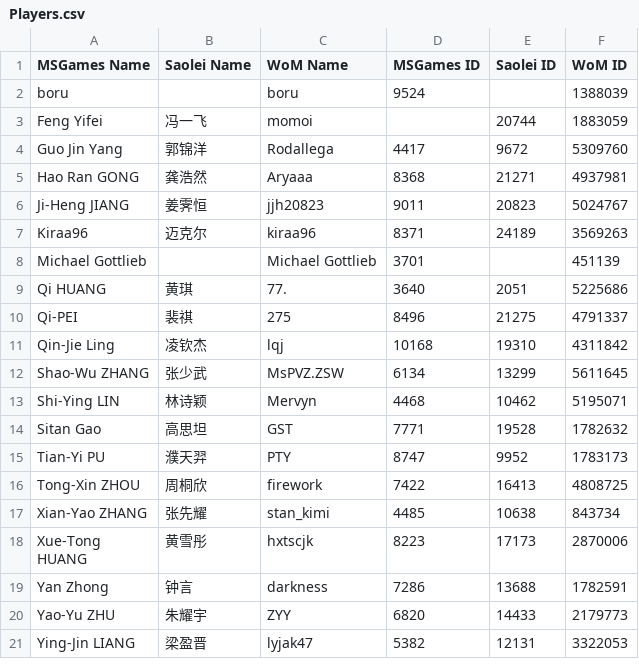
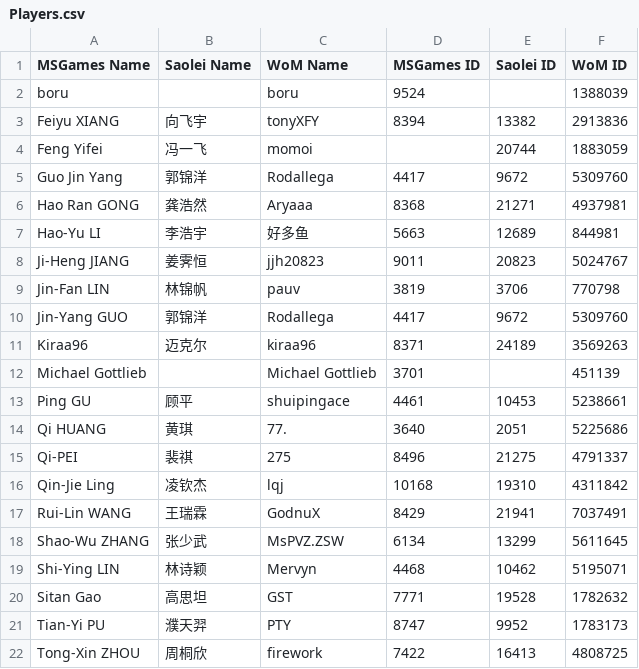
Before and after one commit to putianyi889/Gold-Sheep-Cup, a CSV file: Guides/Players.csv, drawn as a sheet; only a part is shown; the shorter side is filled out with more unchanged rows; the diff covers the shown part only; the diff names each change by its address in the sheet, - before the commit and + after, or states it on an @@ line.

```diff
--- a/Guides/Players.csv
+++ b/Guides/Players.csv
+row 3: Feiyu XIANG | 向飞宇 | tonyXFY | 8394 | 13382 | 2913836
+row 7: Hao-Yu LI | 李浩宇 | 好多鱼 | 5663 | 12689 | 844981
+row 9: Jin-Fan LIN | 林锦帆 | pauv | 3819 | 3706 | 770798
+row 10: Jin-Yang GUO | 郭锦洋 | Rodallega | 4417 | 9672 | 5309760
+row 13: Ping GU | 顾平 | shuipingace | 4461 | 10453 | 5238661
+row 17: Rui-Lin WANG | 王瑞霖 | GodnuX | 8429 | 21941 | 7037491
```
Also changed, not shown: 5 added rows and 3 removed rows elsewhere in this file.
